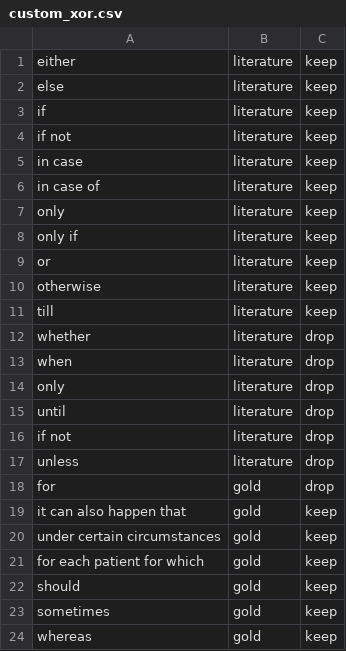
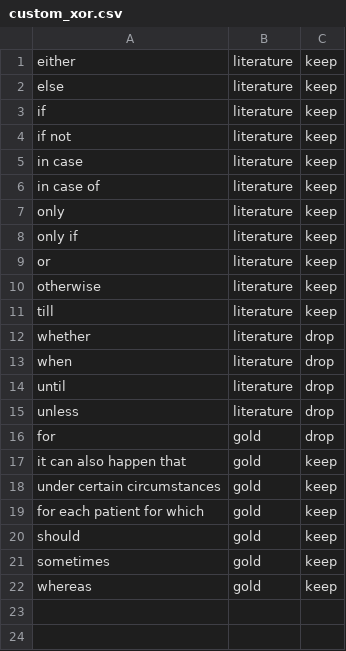
Before and after one commit to Janek7/gateway-extraction, a CSV file: data/keywords/custom_xor.csv, drawn as a sheet; the diff names each change by its address in the sheet, - before the commit and + after, or states it on an @@ line.

```diff
--- a/data/keywords/custom_xor.csv
+++ b/data/keywords/custom_xor.csv
-row 14: only | literature | drop
-row 16: if not | literature | drop
```
Also changed, not shown: 7 other files.
